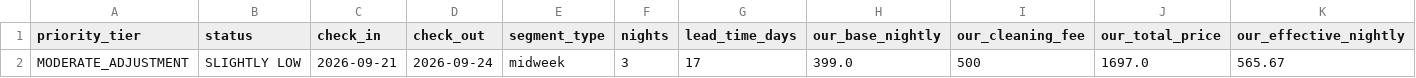
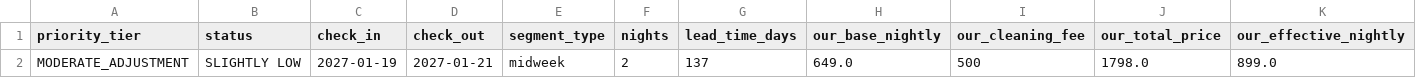
Before and after one commit to ivanpenkov/str-price-advisor, a CSV file: data/latest_sheet.csv, drawn as a sheet; only a part is shown; removed rows and columns are numbered as before the commit, all else as after; rows hold the shown columns only; the diff names each change by its address in the sheet, - before the commit and + after, or states it on an @@ line.

```diff
--- a/data/latest_sheet.csv
+++ b/data/latest_sheet.csv
-row 2: MODERATE_ADJUSTMENT | SLIGHTLY LOW | 2026-09-21 | 2026-09-24 | midweek | 3 | 17 | 399.0 | 500 | 1697.0 | 565.67
+row 2: MODERATE_ADJUSTMENT | SLIGHTLY LOW | 2027-01-19 | 2027-01-21 | midweek | 2 | 137 | 649.0 | 500 | 1798.0 | 899.0
```
Also changed, not shown: data/pricing_sheet_2026-09-04.csv, docs/latest_sheet.csv, 5 other files.
